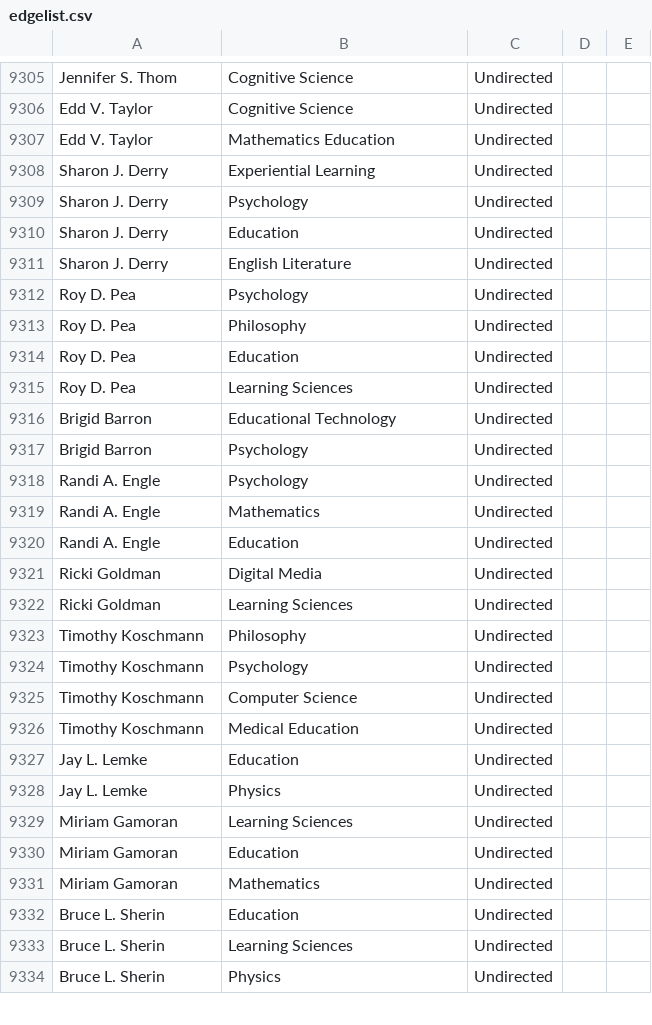
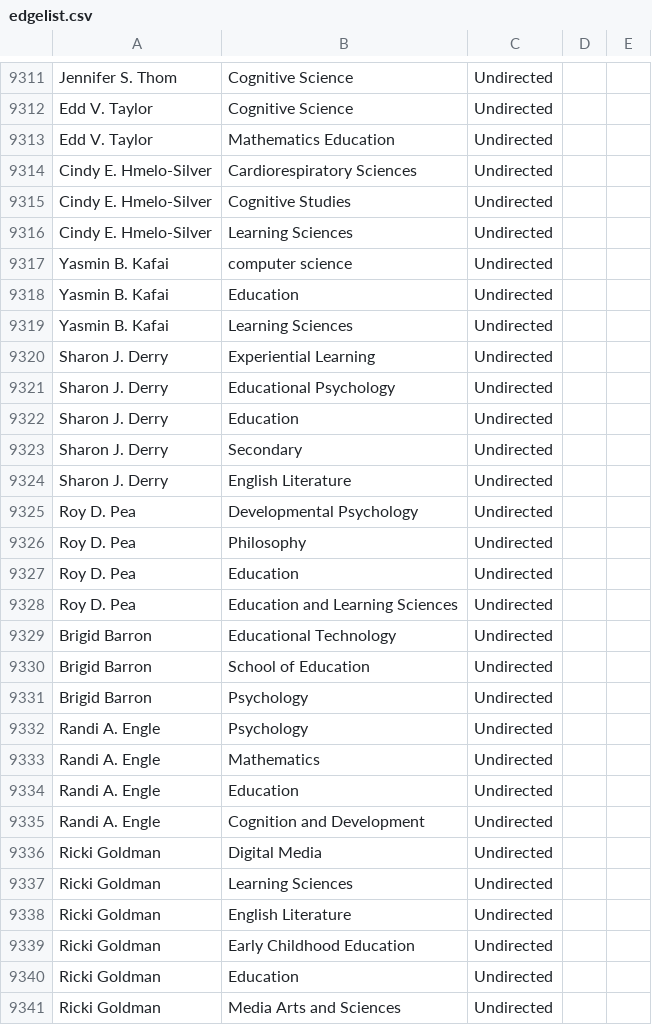
Before and after one commit to JingjingBNU/The-Learning-Sciences, a CSV file: data/edgelist.csv, drawn as a sheet; only a part is shown, gaps mark what is left out; the shorter side is filled out with more unchanged rows; the diff covers the shown part only.

Commit message:
Update edgelist.csv
我是阚雨菲，我增删改了2010年的作者专业及工作系别。

```diff
--- a/data/edgelist.csv
+++ b/data/edgelist.csv
@@ -9307,7 +9313,14 @@ Edd V. Taylor,Cognitive Science,Undirected
 Edd V. Taylor,Mathematics Education,Undirected
+Cindy E. Hmelo-Silver,Cardiorespiratory Sciences,Undirected
+Cindy E. Hmelo-Silver,Cognitive Studies,Undirected
+Cindy E. Hmelo-Silver,Learning Sciences,Undirected
+Yasmin B. Kafai,computer science,Undirected
+Yasmin B. Kafai,Education,Undirected
+Yasmin B. Kafai,Learning Sciences,Undirected
 Sharon J. Derry,Experiential Learning,Undirected
-Sharon J. Derry,Psychology,Undirected
+Sharon J. Derry,Educational Psychology,Undirected
 Sharon J. Derry,Education,Undirected
+Sharon J. Derry,Secondary ,Undirected
 Sharon J. Derry,English Literature,Undirected
-Roy D. Pea,Psychology,Undirected
+Roy D. Pea,Developmental Psychology,Undirected
 Roy D. Pea,Philosophy,Undirected
@@ -9315,3 +9328,4 @@ Roy D. Pea,Education ,Undirected
-Roy D. Pea,Learning Sciences,Undirected
+Roy D. Pea,Education and Learning Sciences,Undirected
 Brigid Barron,Educational Technology,Undirected
+Brigid Barron,School of Education,Undirected
 Brigid Barron,Psychology,Undirected
@@ -9320,3 +9334,8 @@ Randi A. Engle,Mathematics,Undirected
 Randi A. Engle,Education,Undirected
+Randi A. Engle,Cognition and Development,Undirected
 Ricki Goldman,Digital Media,Undirected
 Ricki Goldman,Learning Sciences,Undirected
+Ricki Goldman,English Literature,Undirected
+Ricki Goldman,Early Childhood Education,Undirected
+Ricki Goldman,Education,Undirected
+Ricki Goldman,Media Arts and Sciences,Undirected
```
Also changed, not shown: 47 added rows and 9 edited cells elsewhere in this file.
